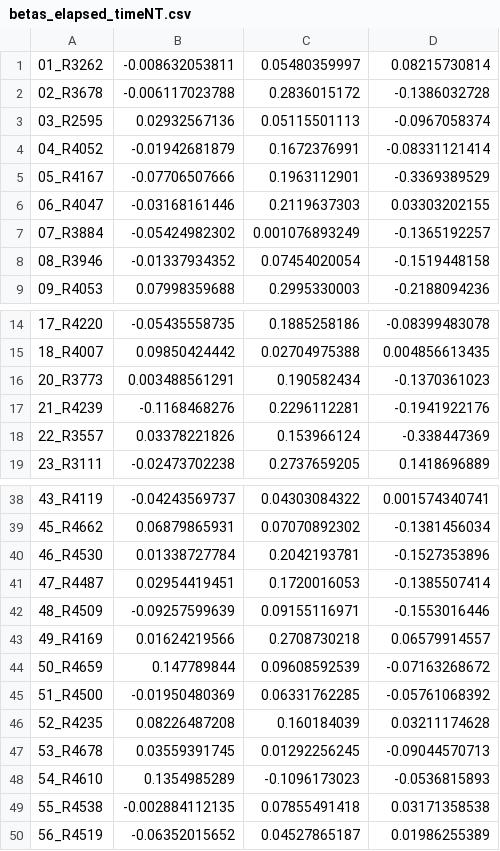
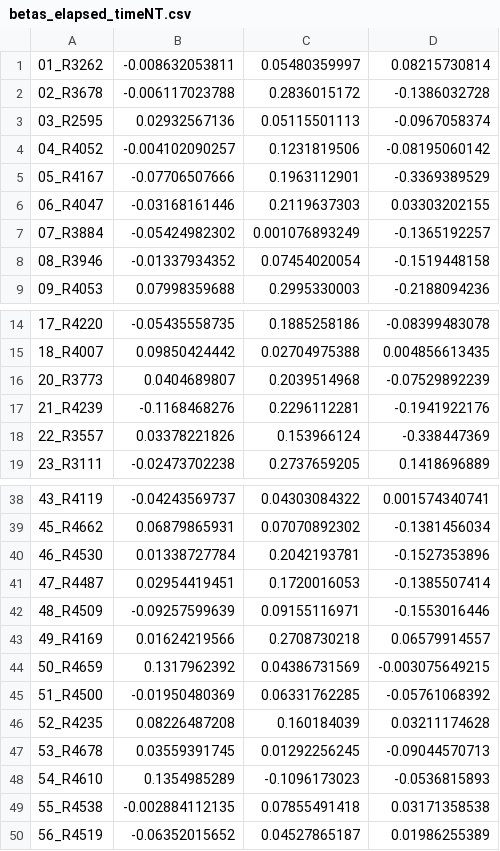
Before and after one commit to adamgeorgeturnbull/elapsed_time, a CSV file: gradient/betas_elapsed_timeNT.csv, drawn as a sheet; only a part is shown, gaps mark what is left out.

```diff
--- a/gradient/betas_elapsed_timeNT.csv
+++ b/gradient/betas_elapsed_timeNT.csv
@@ -3,3 +3,3 @@
 03_R2595,0.02932567136,0.05115501113,-0.0967058374
-04_R4052,-0.01942681879,0.1672376991,-0.08331121414
+04_R4052,-0.004102090257,0.1231819506,-0.08195060142
 05_R4167,-0.07706507666,0.1963112901,-0.3369389529
@@ -15,3 +15,3 @@
 18_R4007,0.09850424442,0.02704975388,0.004856613435
-20_R3773,0.003488561291,0.190582434,-0.1370361023
+20_R3773,0.0404689807,0.2039514968,-0.07529892239
 21_R4239,-0.1168468276,0.2296112281,-0.1941922176
@@ -43,3 +43,3 @@
 49_R4169,0.01624219566,0.2708730218,0.06579914557
-50_R4659,0.147789844,0.09608592539,-0.07163268672
+50_R4659,0.1317962392,0.04386731569,-0.003075649215
 51_R4500,-0.01950480369,0.06331762285,-0.05761068392
```
Also changed, not shown: gradient/betas_elapsed_timeTT.csv, 24 other files.
